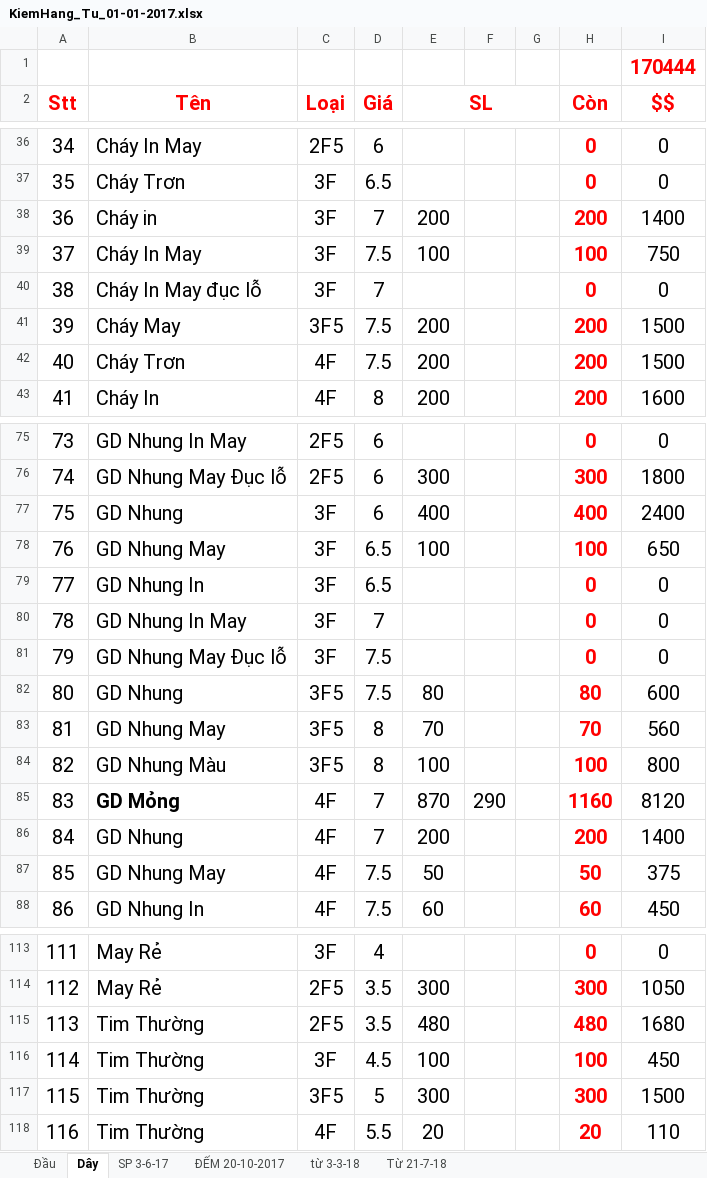
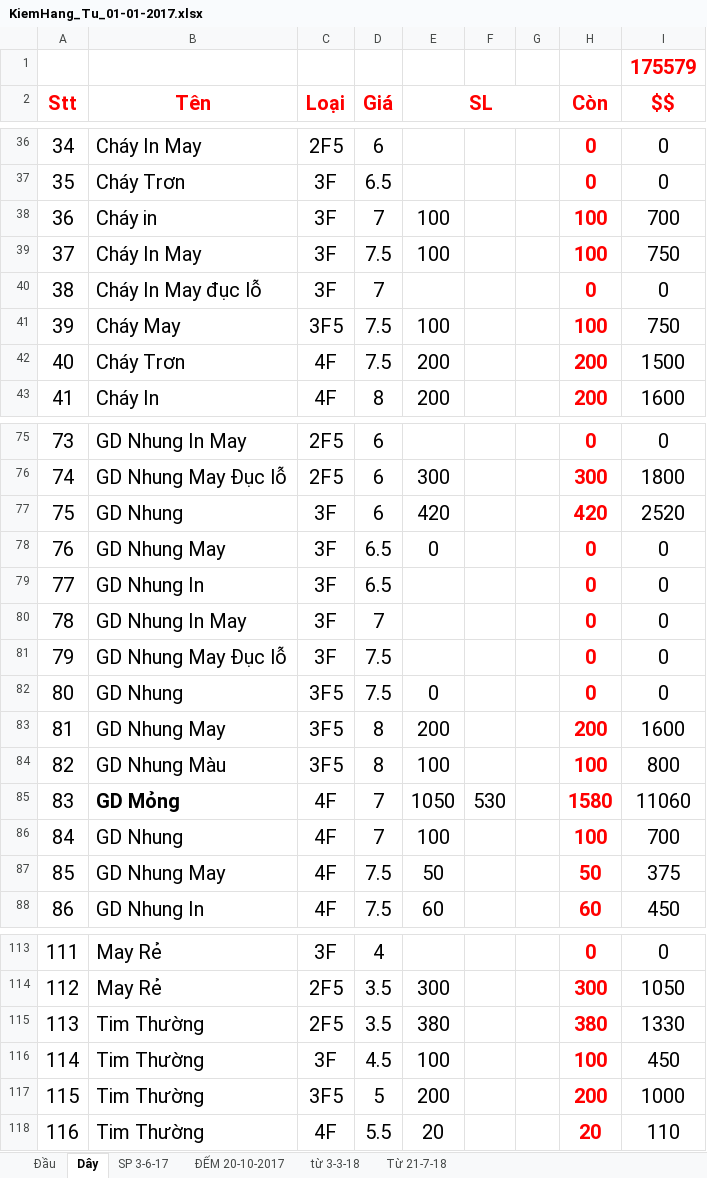
Before and after one commit to vipnat/QL_BanDayNit, an Excel workbook: KiemHangExcel/KiemHang_Tu_01-01-2017.xlsx, sheet Dây, drawn as a sheet; only a part is shown, gaps mark what is left out; values as stored, in another font and other column widths than the file's, no borders; the diff covers the shown part only; the diff names each change by its address in the sheet, - before the commit and + after, or states it on an @@ line.

```diff
--- a/KiemHangExcel/KiemHang_Tu_01-01-2017.xlsx (sheet Dây)
+++ b/KiemHangExcel/KiemHang_Tu_01-01-2017.xlsx (sheet Dây)
-I1 ($$): 170444
+I1 ($$): 175579
-E38 (SL): 200
+E38 (SL): 100
-H38 (Còn): 200
+H38 (Còn): 100
-I38 ($$): 1400
+I38 ($$): 700
-E41 (SL): 200
+E41 (SL): 100
-H41 (Còn): 200
+H41 (Còn): 100
-I41 ($$): 1500
+I41 ($$): 750
-E77 (SL): 400
+E77 (SL): 420
-H77 (Còn): 400
+H77 (Còn): 420
-I77 ($$): 2400
+I77 ($$): 2520
-E78 (SL): 100
+E78 (SL): 0
-H78 (Còn): 100
+H78 (Còn): 0
-I78 ($$): 650
+I78 ($$): 0
-E82 (SL): 80
+E82 (SL): 0
-H82 (Còn): 80
+H82 (Còn): 0
-I82 ($$): 600
+I82 ($$): 0
-E83 (SL): 70
+E83 (SL): 200
-H83 (Còn): 70
+H83 (Còn): 200
-I83 ($$): 560
+I83 ($$): 1600
-E85 (SL): 870
+E85 (SL): 1050
-F85: 290
+F85: 530
-H85 (Còn): 1160
+H85 (Còn): 1580
-I85 ($$): 8120
+I85 ($$): 11060
-E86 (SL): 200
+E86 (SL): 100
-H86 (Còn): 200
+H86 (Còn): 100
-I86 ($$): 1400
+I86 ($$): 700
-E115 (SL): 480
+E115 (SL): 380
-H115 (Còn): 480
+H115 (Còn): 380
-I115 ($$): 1680
+I115 ($$): 1330
-E117 (SL): 300
+E117 (SL): 200
-H117 (Còn): 300
+H117 (Còn): 200
-I117 ($$): 1500
+I117 ($$): 1000
```
Also changed, not shown: 18 edited cells elsewhere in this sheet, sheet Từ 21-7-18, sheet Đầu, sheet SP 3-6-17, formulas that keep their value.
